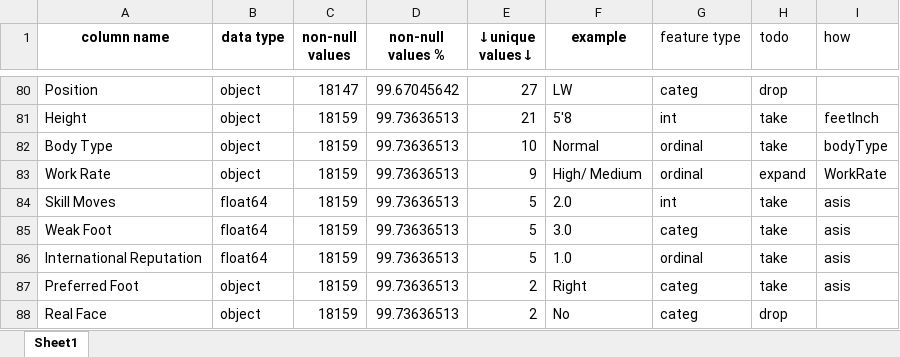
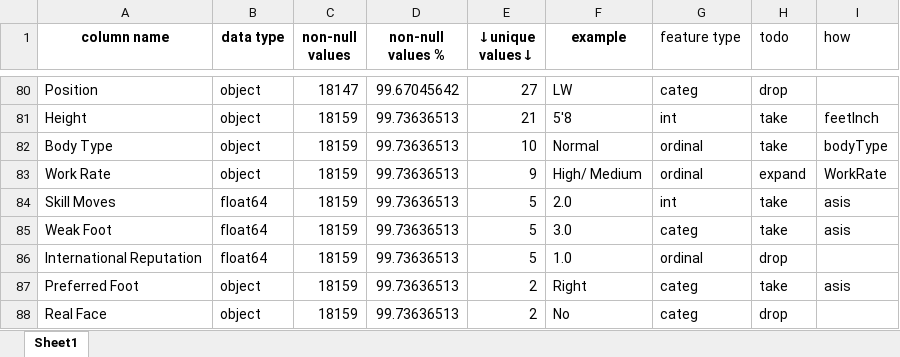
Before and after one commit to vodkolav/DSlab1, an Excel workbook: BigData/summary_reviewed.xlsx, sheet Sheet1, drawn as a sheet; only a part is shown, gaps mark what is left out; values as stored, in another font and other column widths than the file's, no borders; charts and pictures not drawn; the diff names each change by its address in the sheet, - before the commit and + after, or states it on an @@ line.

```diff
--- a/BigData/summary_reviewed.xlsx (sheet Sheet1)
+++ b/BigData/summary_reviewed.xlsx (sheet Sheet1)
-H86 (todo): take
+H86 (todo): drop
-I86 (how): asis
+I86 (how): (empty)
```
Also changed, not shown: 1 other file.
